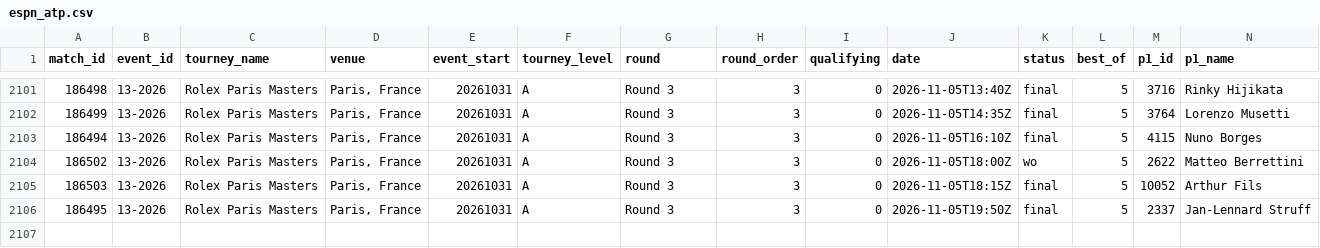
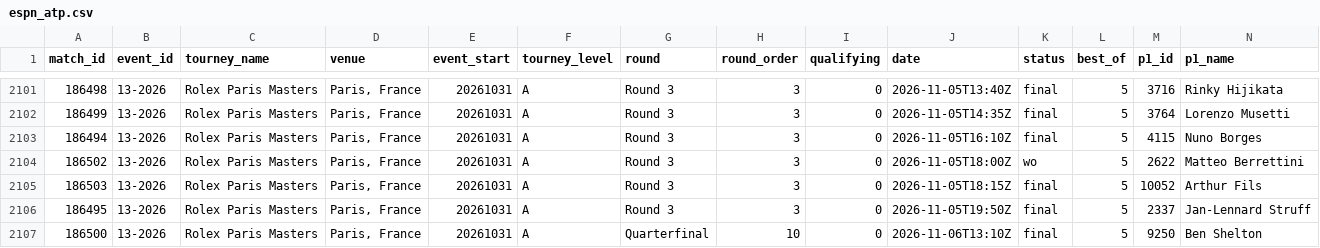
Before and after one commit to Hrivasek/tenis-predikce, a CSV file: data/espn_atp.csv, drawn as a sheet; only a part is shown, gaps mark what is left out; rows hold the shown columns only; the diff names each change by its address in the sheet, - before the commit and + after, or states it on an @@ line.

```diff
--- a/data/espn_atp.csv
+++ b/data/espn_atp.csv
+row 2107: 186500 | 13-2026 | Rolex Paris Masters | Paris, France | 20261031 | A | Quarterfinal | 10 | 0 | 2026-11-06T13:10Z | final | 5 | 9250 | Ben Shelton
```
Also changed, not shown: data/espn_wta.csv, data/predictions.csv, 1 other file.
